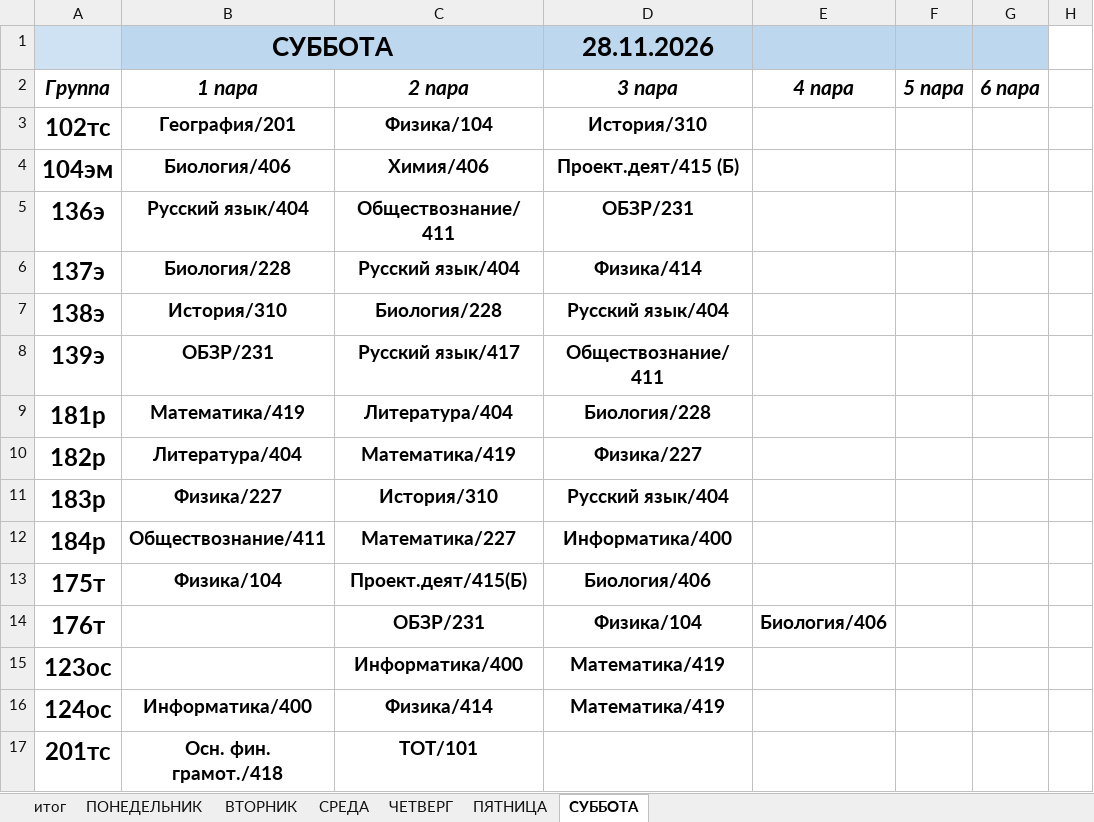
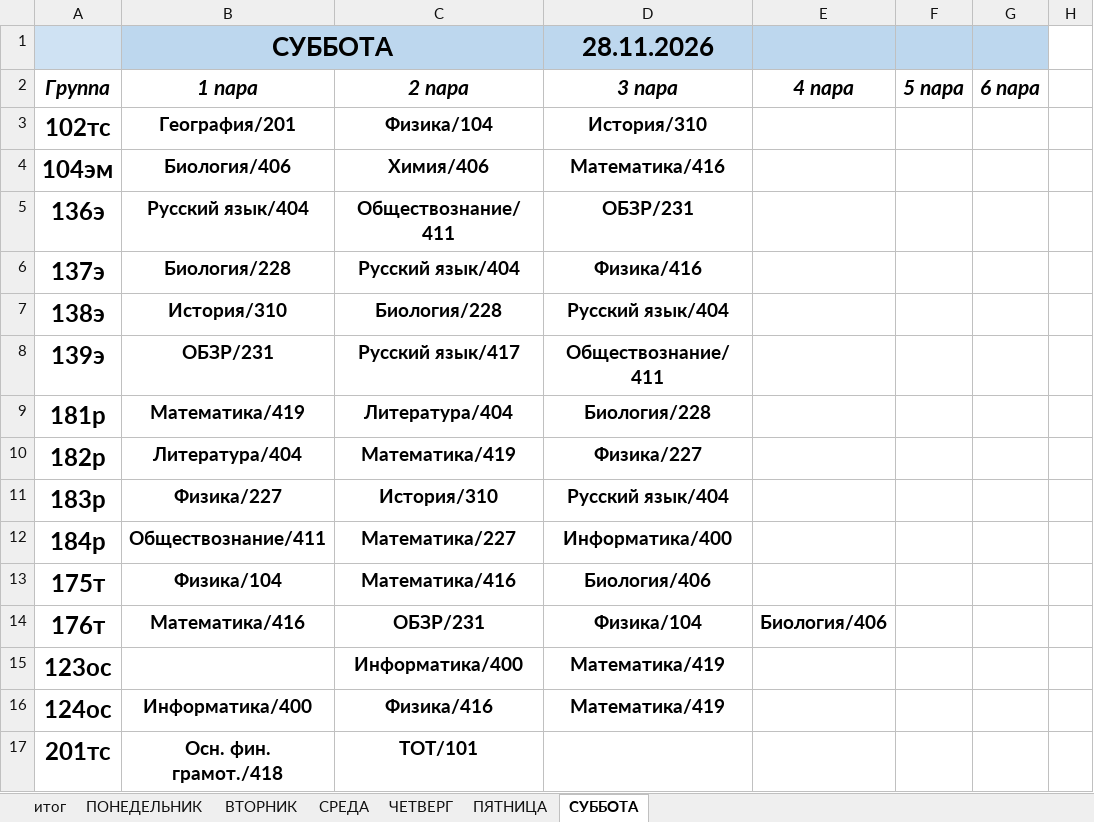
Before and after one commit to colderuopen-art/raspisanie, an Excel workbook: Расписание.xlsx, sheet СУББОТА, drawn as a sheet; only a part is shown; values as stored, in another font and other column widths than the file's, no borders; the diff names each change by its address in the sheet, - before the commit and + after, or states it on an @@ line.

```diff
--- a/Расписание.xlsx (sheet СУББОТА)
+++ b/Расписание.xlsx (sheet СУББОТА)
-D4 (3 пара): Проект.деят/415 (Б)
+D4 (3 пара): Математика/416
-D6 (3 пара): Физика/414
+D6 (3 пара): Физика/416
-C13 (2 пара): Проект.деят/415(Б)
+C13 (2 пара): Математика/416
-B14 (1 пара): (empty)
+B14 (1 пара): Математика/416
-C16 (2 пара): Физика/414
+C16 (2 пара): Физика/416
```
Also changed, not shown: sheet СРЕДА, sheet ПЯТНИЦА, sheet ЧЕТВЕРГ.
